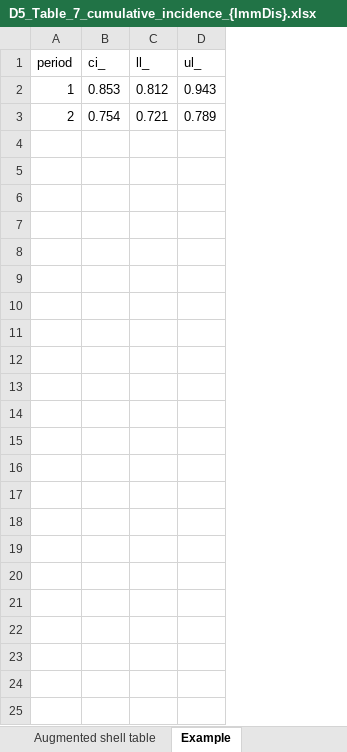
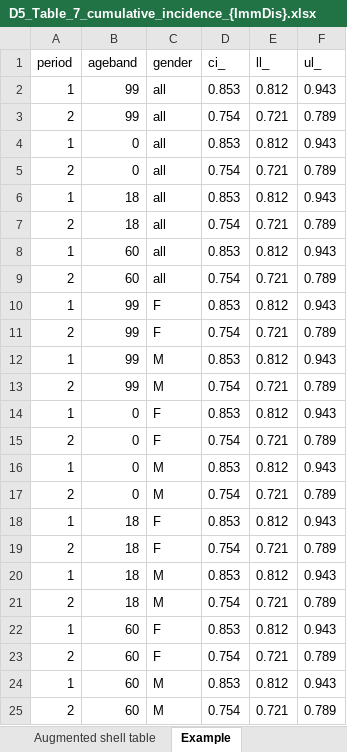
Before and after one commit to VAC4EU/ROC18_Objective_2, an Excel workbook: i_codebooks/D5_Table_7_cumulative_incidence_{ImmDis}.xlsx, sheet Example, drawn as a sheet; values as stored, in another font and other column widths than the file's, no borders; the diff names each change by its address in the sheet, - before the commit and + after, or states it on an @@ line.

Commit message:
updated cumulative incidence

```diff
--- a/i_codebooks/D5_Table_7_cumulative_incidence_{ImmDis}.xlsx (sheet Example)
+++ b/i_codebooks/D5_Table_7_cumulative_incidence_{ImmDis}.xlsx (sheet Example)
+column B (ageband), rows 2-3: 99 | 99
+column C (gender), rows 2-3: all | all
+row 4: 1 | 0 | all | 0.853 | 0.812 | 0.943
+row 5: 2 | 0 | all | 0.754 | 0.721 | 0.789
+row 6: 1 | 18 | all | 0.853 | 0.812 | 0.943
+row 7: 2 | 18 | all | 0.754 | 0.721 | 0.789
+row 8: 1 | 60 | all | 0.853 | 0.812 | 0.943
+row 9: 2 | 60 | all | 0.754 | 0.721 | 0.789
+row 10: 1 | 99 | F | 0.853 | 0.812 | 0.943
+row 11: 2 | 99 | F | 0.754 | 0.721 | 0.789
+row 12: 1 | 99 | M | 0.853 | 0.812 | 0.943
+row 13: 2 | 99 | M | 0.754 | 0.721 | 0.789
+row 14: 1 | 0 | F | 0.853 | 0.812 | 0.943
+row 15: 2 | 0 | F | 0.754 | 0.721 | 0.789
+row 16: 1 | 0 | M | 0.853 | 0.812 | 0.943
+row 17: 2 | 0 | M | 0.754 | 0.721 | 0.789
+row 18: 1 | 18 | F | 0.853 | 0.812 | 0.943
+row 19: 2 | 18 | F | 0.754 | 0.721 | 0.789
+row 20: 1 | 18 | M | 0.853 | 0.812 | 0.943
+row 21: 2 | 18 | M | 0.754 | 0.721 | 0.789
+row 22: 1 | 60 | F | 0.853 | 0.812 | 0.943
+row 23: 2 | 60 | F | 0.754 | 0.721 | 0.789
+row 24: 1 | 60 | M | 0.853 | 0.812 | 0.943
+row 25: 2 | 60 | M | 0.754 | 0.721 | 0.789
```
Also changed, not shown: sheet Augmented shell table, sheet Data Model.
